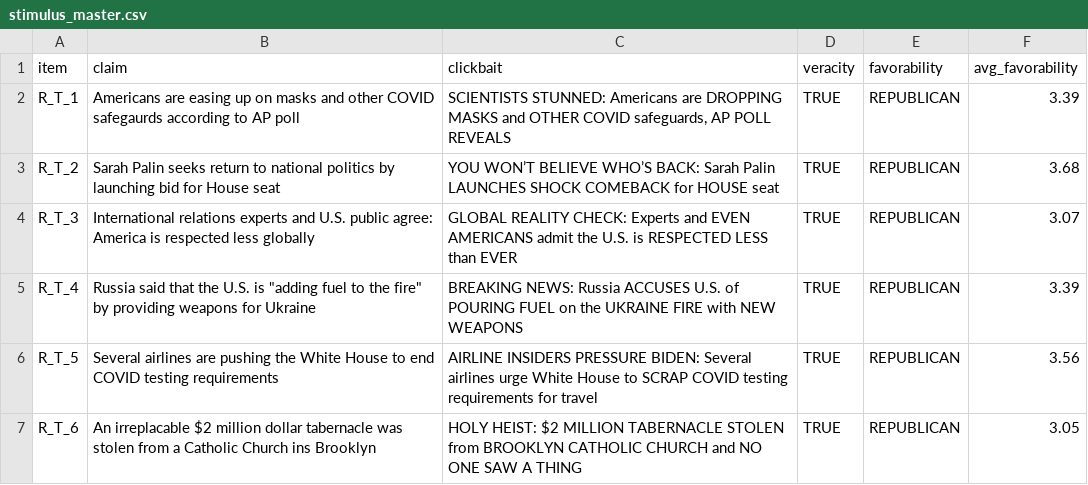
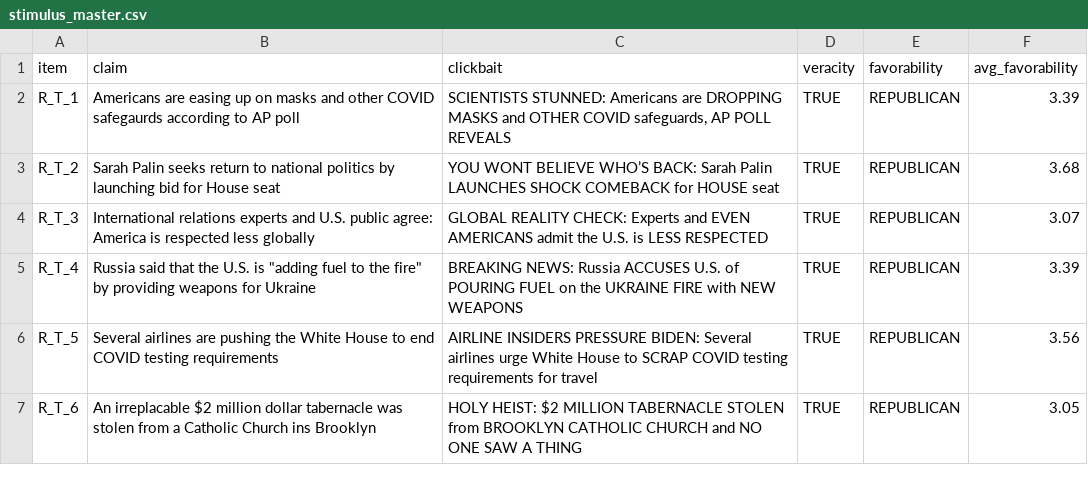
Before and after one commit to fletchersc0/post_sequencer, a CSV file: stimulus_master.csv, drawn as a sheet; only a part is shown.

Commit message:
Update stimulus_master.csv

```diff
--- a/stimulus_master.csv
+++ b/stimulus_master.csv
@@ -2,4 +2,4 @@ item,claim,clickbait,veracity,favorability,avg_favorability
 R_T_1,Americans are easing up on masks and other COVID safegaurds according to AP poll,"SCIENTISTS STUNNED: Americans are DROPPING MASKS and OTHER COVID safeguards, AP POLL REVEALS",TRUE,REPUBLICAN,3.39
-R_T_2,Sarah Palin seeks return to national politics by launching bid for House seat,YOU WON’T BELIEVE WHO’S BACK: Sarah Palin LAUNCHES SHOCK COMEBACK for HOUSE seat,TRUE,REPUBLICAN,3.68
-R_T_3,International relations experts and U.S. public agree: America is respected less globally,GLOBAL REALITY CHECK: Experts and EVEN AMERICANS admit the U.S. is RESPECTED LESS than EVER,TRUE,REPUBLICAN,3.07
+R_T_2,Sarah Palin seeks return to national politics by launching bid for House seat,YOU WONT BELIEVE WHO’S BACK: Sarah Palin LAUNCHES SHOCK COMEBACK for HOUSE seat,TRUE,REPUBLICAN,3.68
+R_T_3,International relations experts and U.S. public agree: America is respected less globally,GLOBAL REALITY CHECK: Experts and EVEN AMERICANS admit the U.S. is LESS RESPECTED,TRUE,REPUBLICAN,3.07
 R_T_4,"Russia said that the U.S. is ""adding fuel to the fire"" by providing weapons for Ukraine",BREAKING NEWS: Russia ACCUSES U.S. of POURING FUEL on the UKRAINE FIRE with NEW WEAPONS,TRUE,REPUBLICAN,3.39
```
